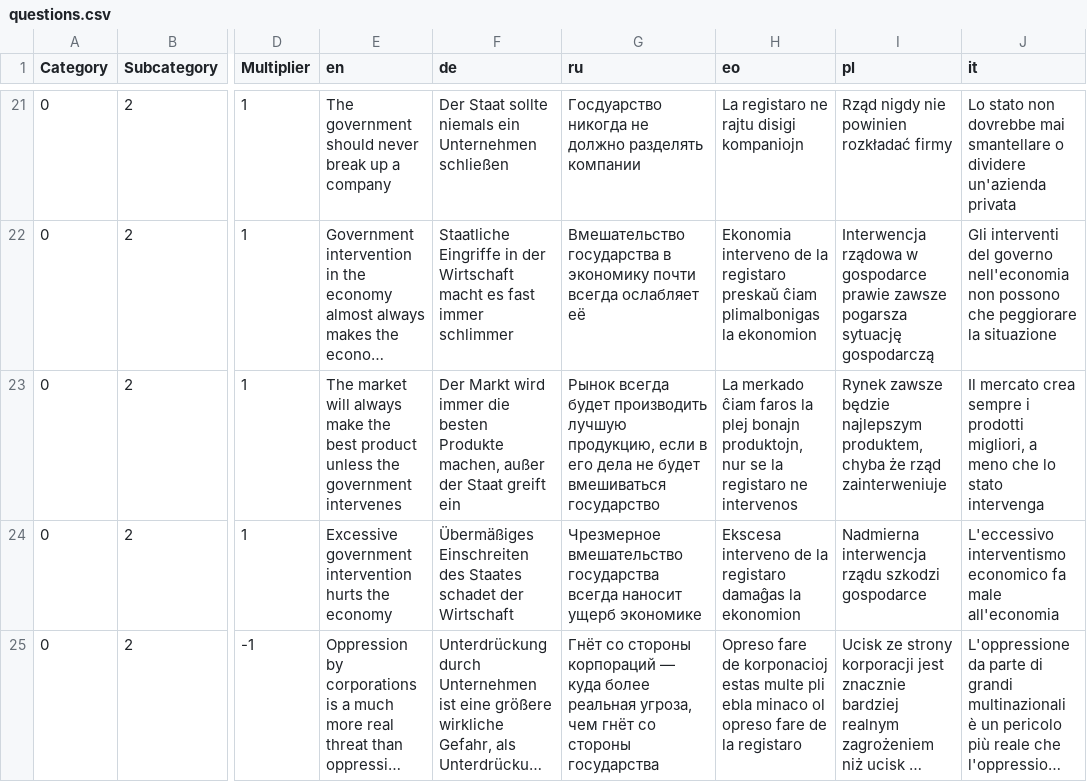
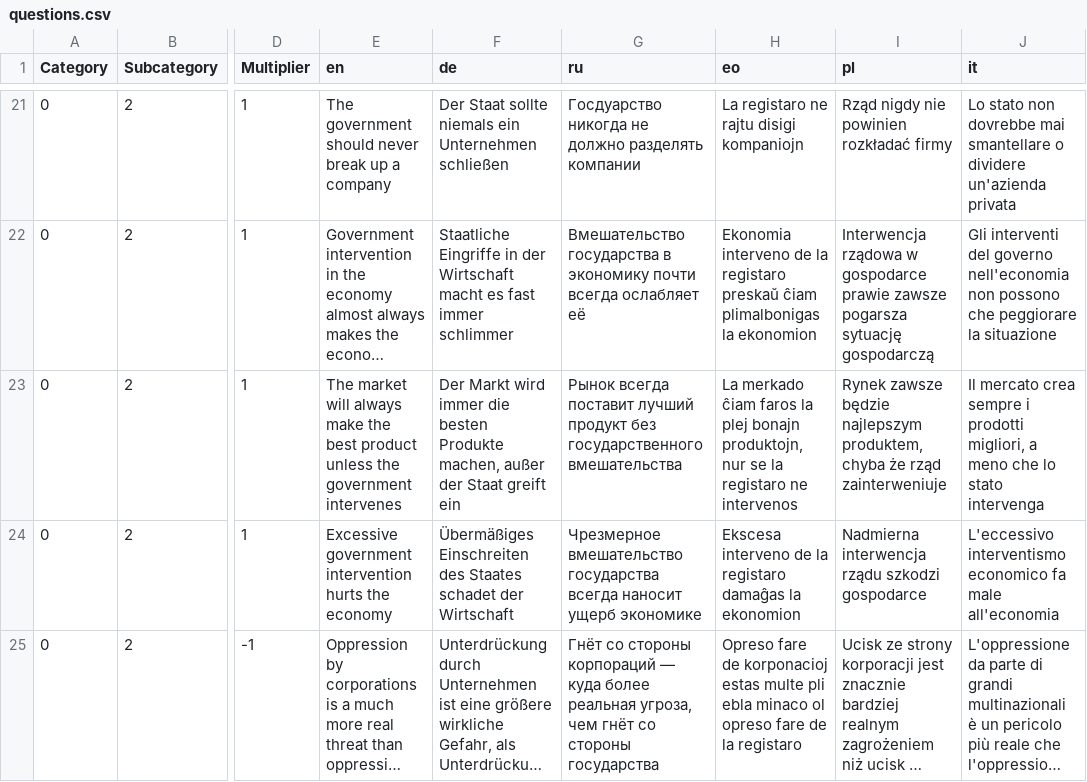
Before and after one commit to sixtriangles/sixtriangles.github.io, a CSV file: questions.csv, drawn as a sheet; only a part is shown, gaps mark what is left out; long unchanged cells end in …; the diff names each change by its address in the sheet, - before the commit and + after, or states it on an @@ line.

Commit message:
fix style

```diff
--- a/questions.csv
+++ b/questions.csv
-G23 (ru): Рынок всегда будет производить лучшую продукцию, если в его дела не будет вмешиваться государство
+G23 (ru): Рынок всегда поставит лучший продукт без государственного вмешательства
```
